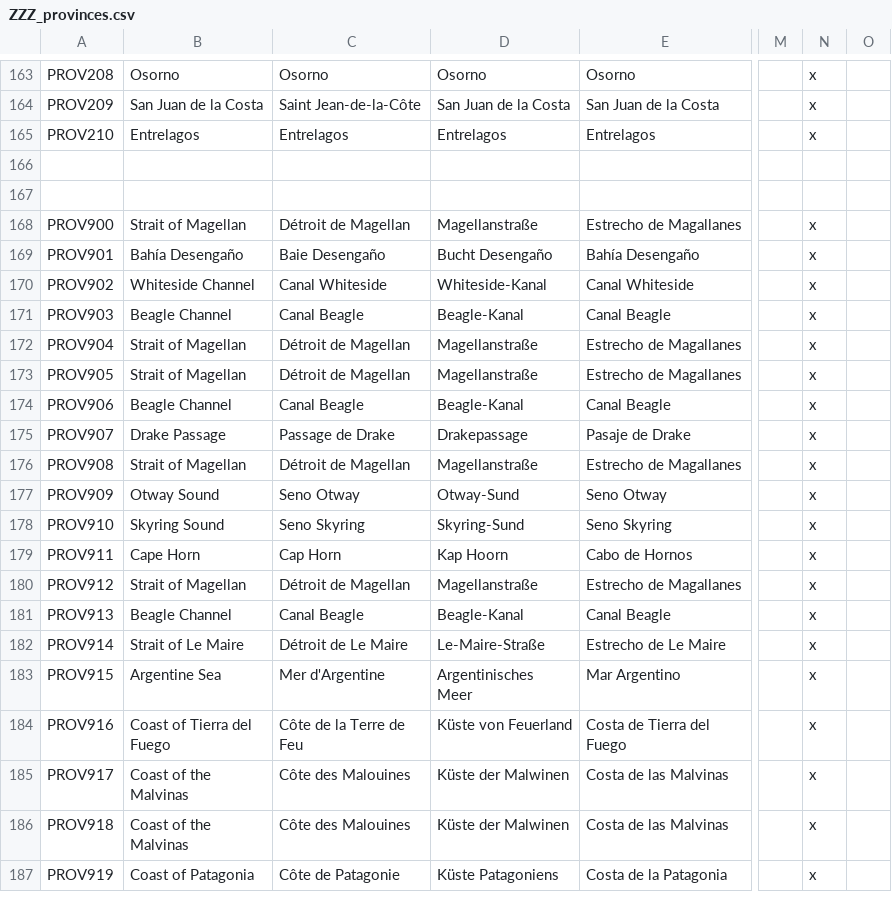
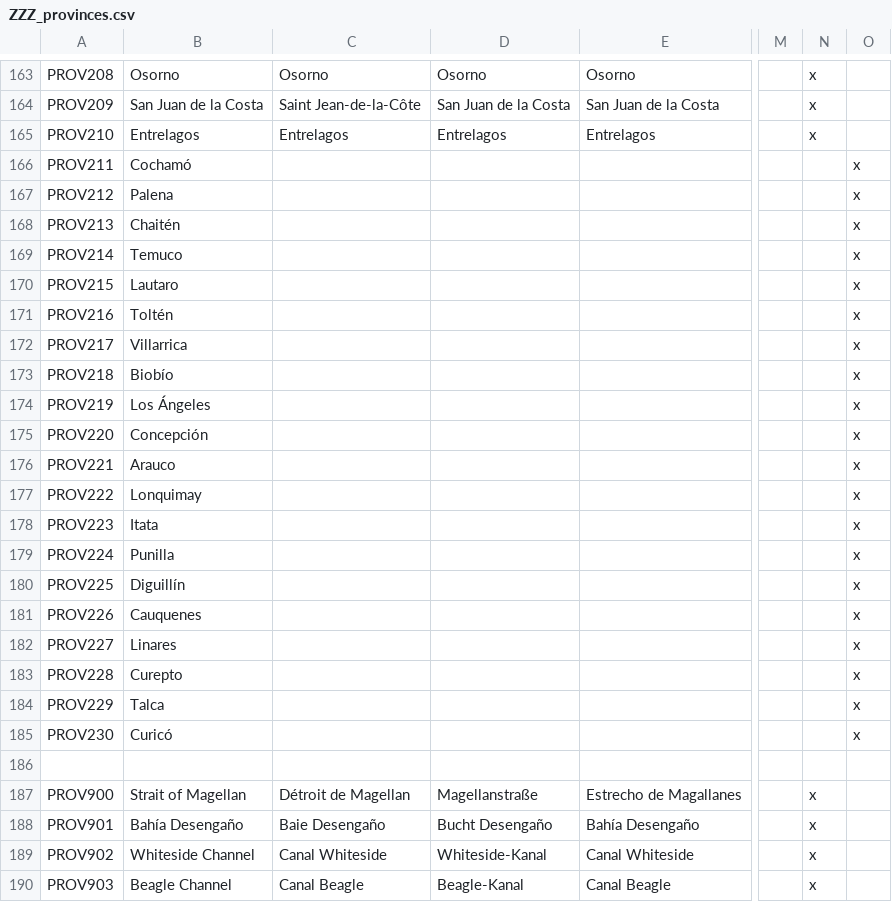
Before and after one commit to Metaluis90/A-World-Like-Any-Other, a CSV file: ATEFF - A World Like Any Other/localisation/ZZZ_provinces.csv, drawn as a sheet; only a part is shown, gaps mark what is left out; the shorter side is filled out with more unchanged rows; rows hold the shown columns only; the diff names each change by its address in the sheet, - before the commit and + after, or states it on an @@ line.

Commit message:
e_chile provinces
Working on e_chile pronvinces

crrently done:

Provinces in the IRL regions of:

Los Lagos
Los Rios
Biobío
Ñuble
Maulé

Province drawing could be improved for the last 3

```diff
--- a/ATEFF - A World Like Any Other/localisation/ZZZ_provinces.csv
+++ b/ATEFF - A World Like Any Other/localisation/ZZZ_provinces.csv
-row 166: (empty)
+row 166: PROV211 | Cochamó |  |  |  |  |  | x
+row 167: PROV212 | Palena |  |  |  |  |  | x
+row 168: PROV213 | Chaitén |  |  |  |  |  | x
+row 169: PROV214 | Temuco |  |  |  |  |  | x
+row 170: PROV215 | Lautaro |  |  |  |  |  | x
+row 171: PROV216 | Toltén |  |  |  |  |  | x
+row 172: PROV217 | Villarrica |  |  |  |  |  | x
+row 173: PROV218 | Biobío |  |  |  |  |  | x
+row 174: PROV219 | Los Ángeles |  |  |  |  |  | x
+row 175: PROV220 | Concepción |  |  |  |  |  | x
+row 176: PROV221 | Arauco |  |  |  |  |  | x
+row 177: PROV222 | Lonquimay |  |  |  |  |  | x
+row 178: PROV223 | Itata |  |  |  |  |  | x
+row 179: PROV224 | Punilla |  |  |  |  |  | x
+row 180: PROV225 | Diguillín |  |  |  |  |  | x
+row 181: PROV226 | Cauquenes |  |  |  |  |  | x
+row 182: PROV227 | Linares |  |  |  |  |  | x
+row 183: PROV228 | Curepto |  |  |  |  |  | x
+row 184: PROV229 | Talca |  |  |  |  |  | x
+row 185: PROV230 | Curicó |  |  |  |  |  | x
```
Also changed, not shown: ATEFF - A World Like Any Other/map/definition.csv, 1 other file.
